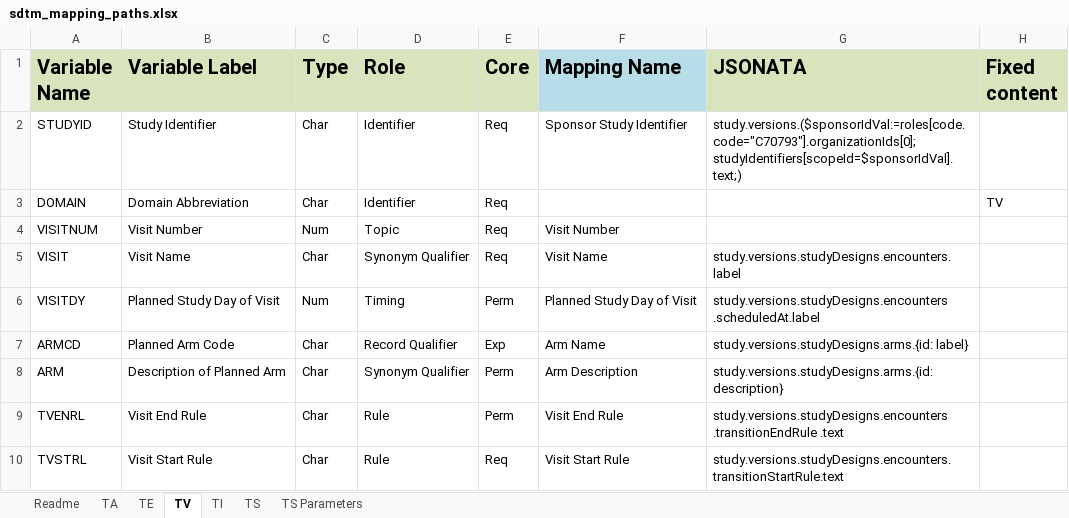
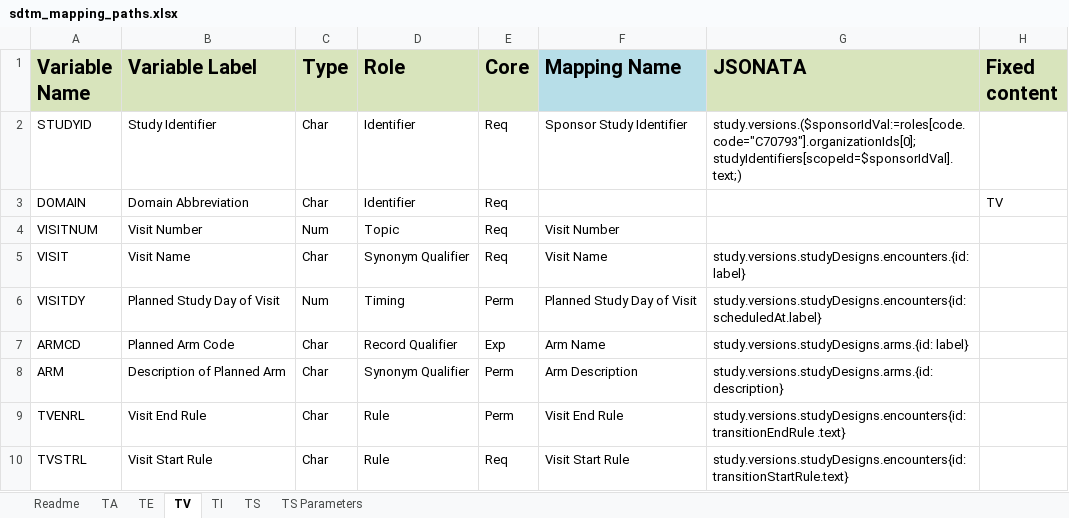
Before and after one commit to ClinLine/USDM_SDTM_mapper, an Excel workbook: Maps/sdtm_mapping_paths.xlsx, sheet TV, drawn as a sheet; values as stored, in another font and other column widths than the file's, no borders; the diff names each change by its address in the sheet, - before the commit and + after, or states it on an @@ line.

Commit message:
Adjusted VS jsonata mapping

```diff
--- a/Maps/sdtm_mapping_paths.xlsx (sheet TV)
+++ b/Maps/sdtm_mapping_paths.xlsx (sheet TV)
-G5 (JSONATA): study.versions.studyDesigns.encounters.label
+G5 (JSONATA): study.versions.studyDesigns.encounters.{id: label}
-G6 (JSONATA): study.versions.studyDesigns.encounters .scheduledAt.label
+G6 (JSONATA): study.versions.studyDesigns.encounters{id: scheduledAt.label}
-G9 (JSONATA): study.versions.studyDesigns.encounters .transitionEndRule .text
+G9 (JSONATA): study.versions.studyDesigns.encounters{id: transitionEndRule .text}
-G10 (JSONATA): study.versions.studyDesigns.encounters.transitionStartRule.text
+G10 (JSONATA): study.versions.studyDesigns.encounters{id: transitionStartRule.text}
```
